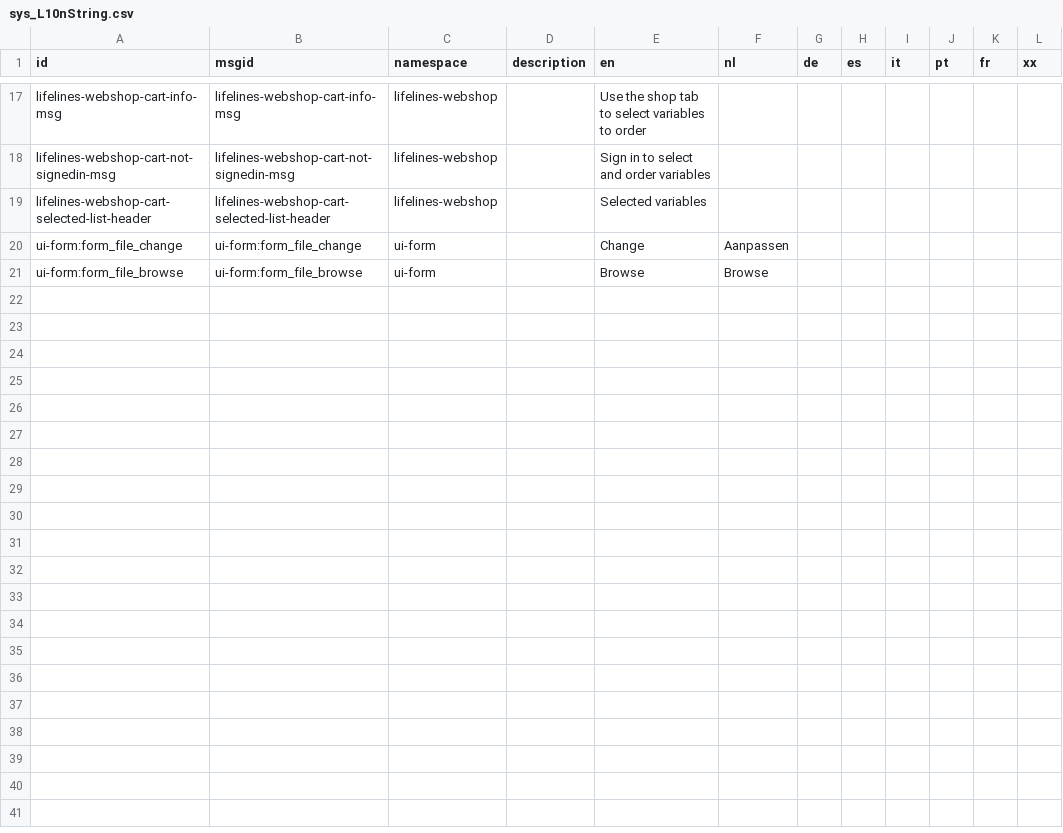
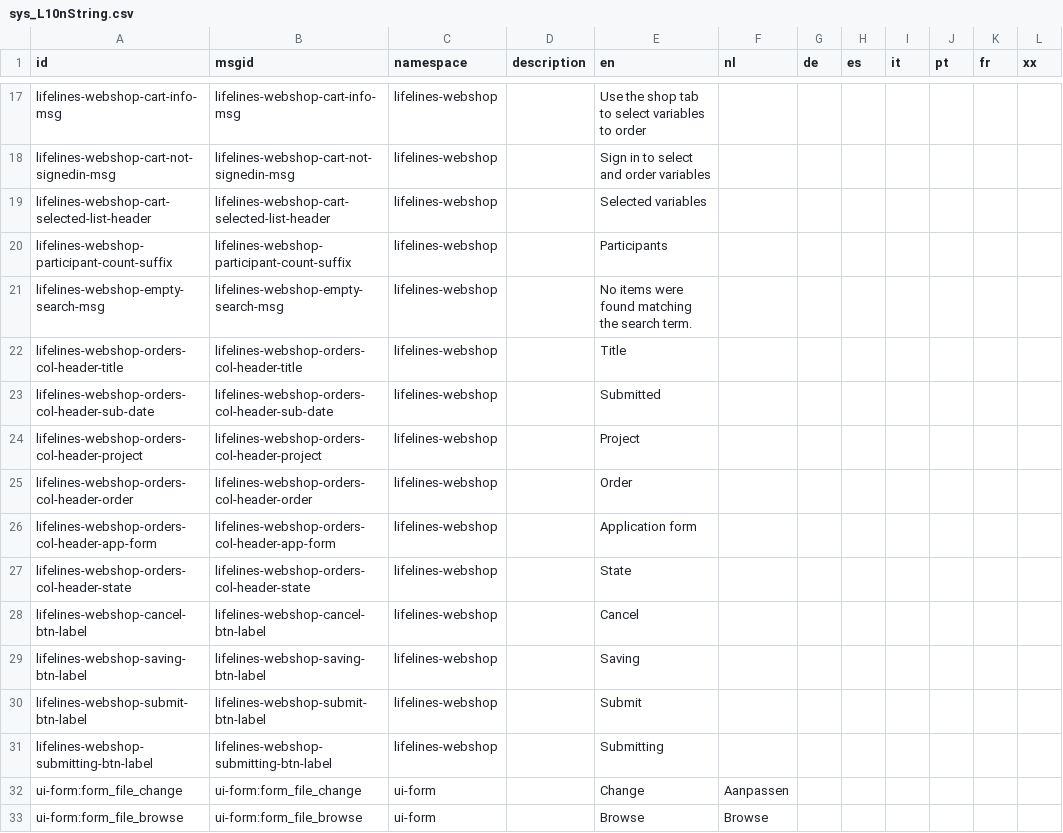
Before and after one commit to sidohaakma/molgenis-app-lifelines-webshop, a CSV file: deployment/datasets/sys_L10nString.csv, drawn as a sheet; only a part is shown, gaps mark what is left out; the diff names each change by its address in the sheet, - before the commit and + after, or states it on an @@ line.

```diff
--- a/deployment/datasets/sys_L10nString.csv
+++ b/deployment/datasets/sys_L10nString.csv
+row 20: lifelines-webshop-participant-count-suffix | lifelines-webshop-participant-count-suffix | lifelines-webshop |  | Participants
+row 21: lifelines-webshop-empty-search-msg | lifelines-webshop-empty-search-msg | lifelines-webshop |  | No items were found matching the search term.
+row 22: lifelines-webshop-orders-col-header-title | lifelines-webshop-orders-col-header-title | lifelines-webshop |  | Title
+row 23: lifelines-webshop-orders-col-header-sub-date | lifelines-webshop-orders-col-header-sub-date | lifelines-webshop |  | Submitted
+row 24: lifelines-webshop-orders-col-header-project | lifelines-webshop-orders-col-header-project | lifelines-webshop |  | Project
+row 25: lifelines-webshop-orders-col-header-order | lifelines-webshop-orders-col-header-order | lifelines-webshop |  | Order
+row 26: lifelines-webshop-orders-col-header-app-form | lifelines-webshop-orders-col-header-app-form | lifelines-webshop |  | Application form
+row 27: lifelines-webshop-orders-col-header-state | lifelines-webshop-orders-col-header-state | lifelines-webshop |  | State
+row 28: lifelines-webshop-cancel-btn-label | lifelines-webshop-cancel-btn-label | lifelines-webshop |  | Cancel
+row 29: lifelines-webshop-saving-btn-label | lifelines-webshop-saving-btn-label | lifelines-webshop |  | Saving
+row 30: lifelines-webshop-submit-btn-label | lifelines-webshop-submit-btn-label | lifelines-webshop |  | Submit
+row 31: lifelines-webshop-submitting-btn-label | lifelines-webshop-submitting-btn-label | lifelines-webshop |  | Submitting
```
Also changed, not shown: 8 other files.
